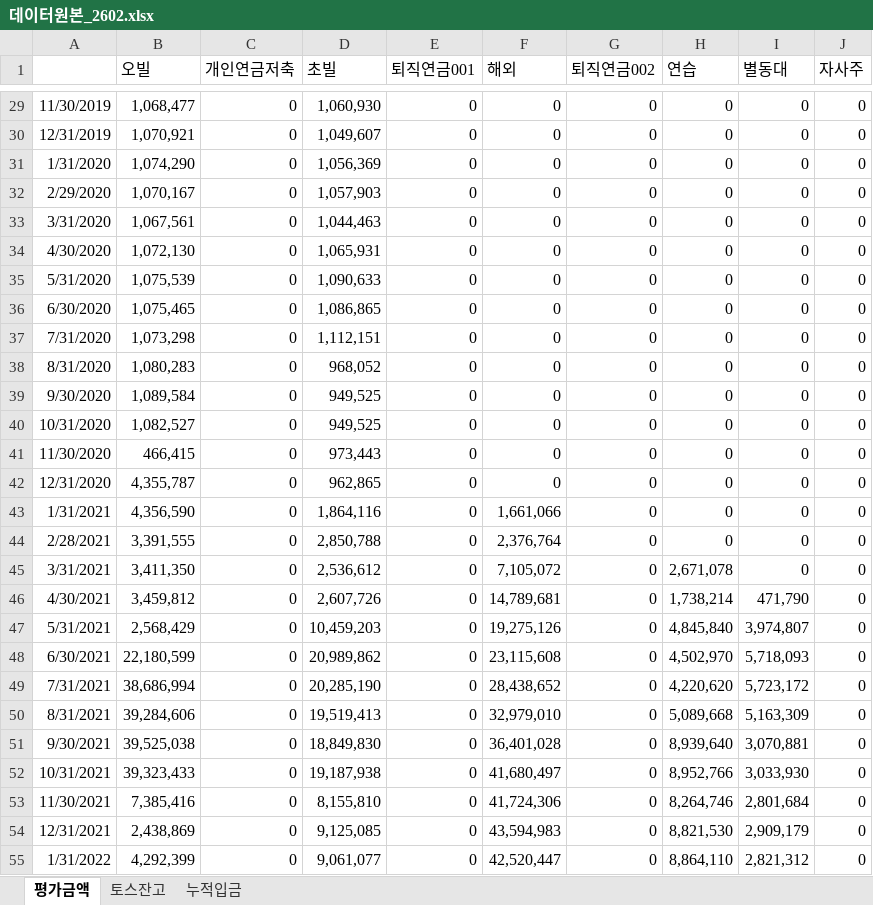
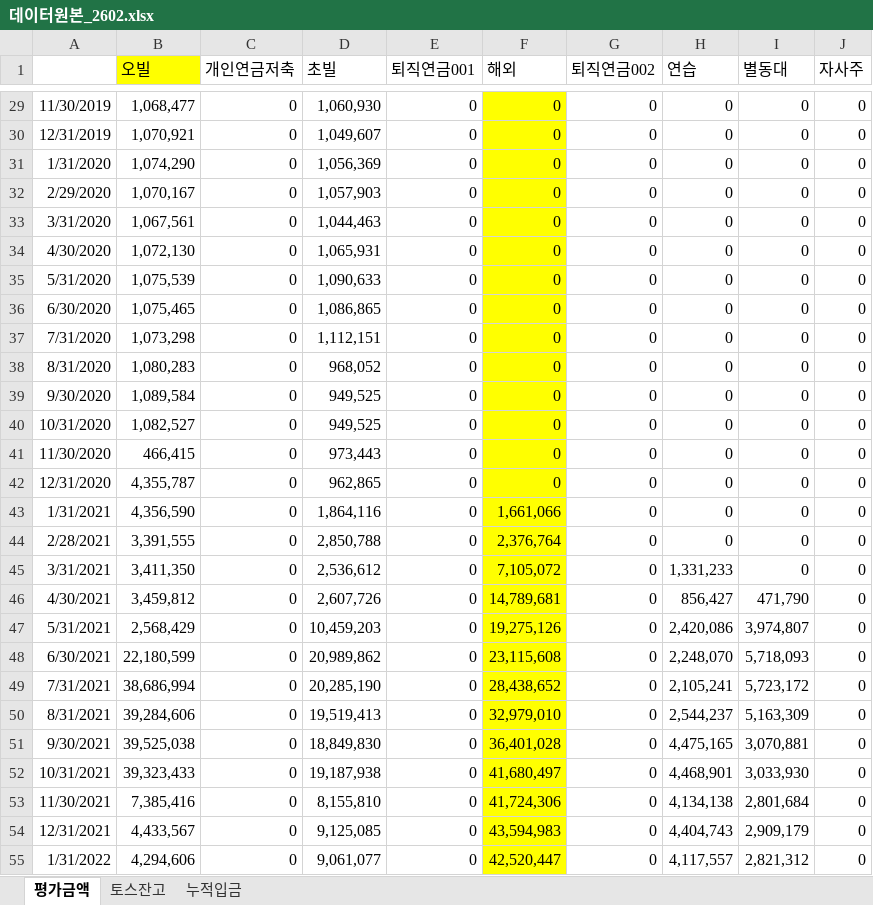
Before and after one commit to jungukeu-ctrl/MyAssetDashBD, an Excel workbook: 데이터원본_2602.xlsx, sheet 평가금액, drawn as a sheet; only a part is shown, gaps mark what is left out; values as stored, in another font and other column widths than the file's, no borders; the diff covers the shown part only; the diff names each change by its address in the sheet, - before the commit and + after, or states it on an @@ line.

```diff
--- a/데이터원본_2602.xlsx (sheet 평가금액)
+++ b/데이터원본_2602.xlsx (sheet 평가금액)
-B1 fill: none
+B1 fill: #FFFF00
-F29:F55 fill: none
+F29:F55 fill: #FFFF00
-H45 (연습): 2,671,078
+H45 (연습): 1,331,233
-H46 (연습): 1,738,214
+H46 (연습): 856,427
-H47 (연습): 4,845,840
+H47 (연습): 2,420,086
-H48 (연습): 4,502,970
+H48 (연습): 2,248,070
-H49 (연습): 4,220,620
+H49 (연습): 2,105,241
-H50 (연습): 5,089,668
+H50 (연습): 2,544,237
-H51 (연습): 8,939,640
+H51 (연습): 4,475,165
-H52 (연습): 8,952,766
+H52 (연습): 4,468,901
-H53 (연습): 8,264,746
+H53 (연습): 4,134,138
-B54 (오빌): 2,438,869
+B54 (오빌): 4,433,567
-H54 (연습): 8,821,530
+H54 (연습): 4,404,743
-B55 (오빌): 4,292,399
+B55 (오빌): 4,294,606
-H55 (연습): 8,864,110
+H55 (연습): 4,117,557
```
Also changed, not shown: 1 added row, 56 edited cells and cell formats elsewhere in this sheet, sheet 토스잔고, sheet 누적입금.
